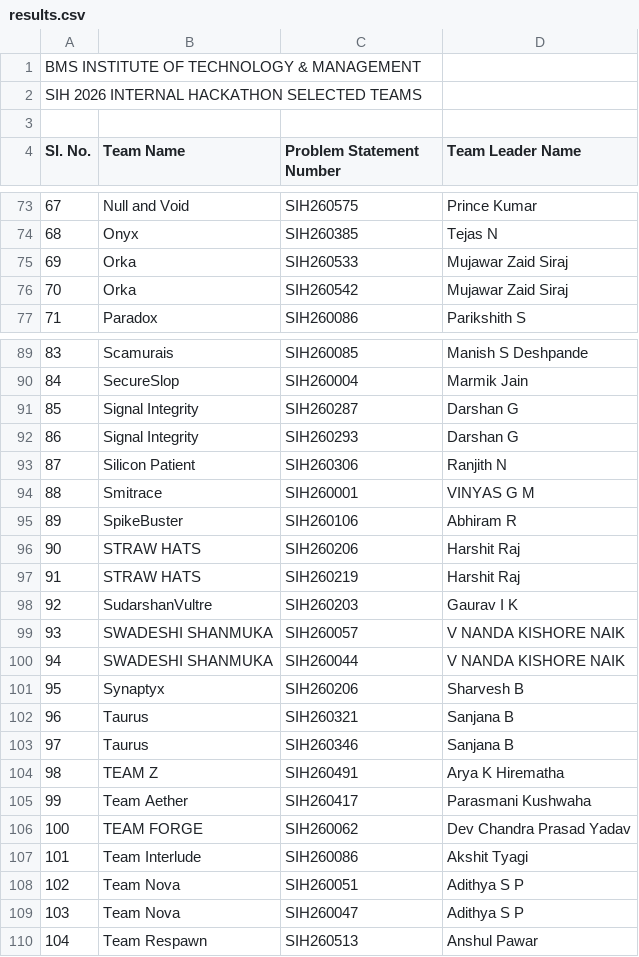
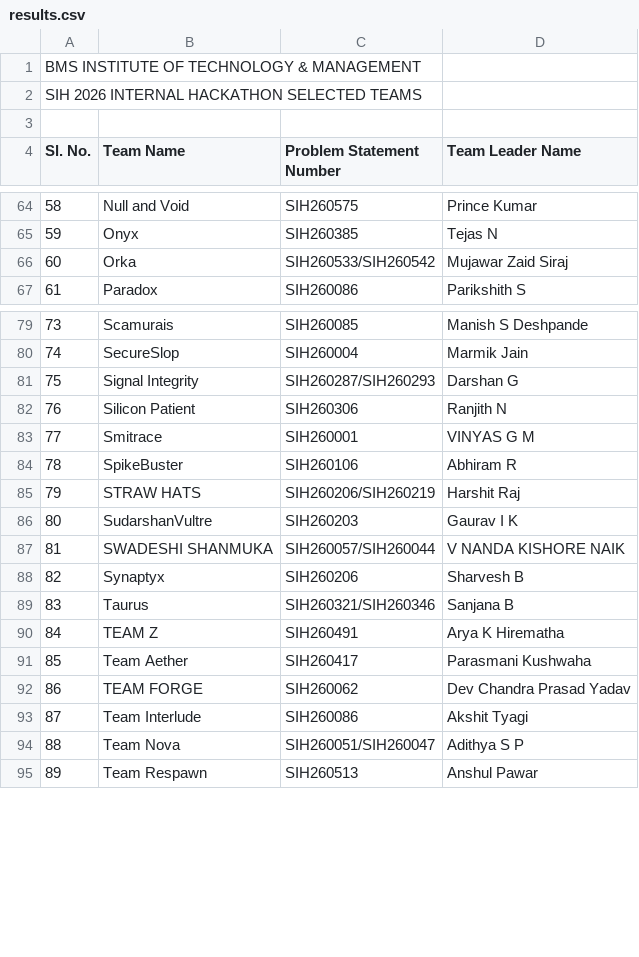
Before and after one commit to Ansukr07/sihbmsit26, a CSV file: public/results.csv, drawn as a sheet; only a part is shown, gaps mark what is left out; removed rows and columns are numbered as before the commit, all else as after; the diff covers the shown part only; the diff names each change by its address in the sheet, - before the commit and + after, or states it on an @@ line.

Commit message:
merge ps id of same teams

```diff
--- a/public/results.csv
+++ b/public/results.csv
@@ column A (Sl. No.) renumbered from row 14 down @@
-C66 (Problem Statement Number): SIH260533
+C66 (Problem Statement Number): SIH260533/SIH260542
-row 76: 70 | Orka | SIH260542 | Mujawar Zaid Siraj
-C81 (Problem Statement Number): SIH260287
+C81 (Problem Statement Number): SIH260287/SIH260293
-row 92: 86 | Signal Integrity | SIH260293 | Darshan G
-C85 (Problem Statement Number): SIH260206
+C85 (Problem Statement Number): SIH260206/SIH260219
-row 97: 91 | STRAW HATS | SIH260219 | Harshit Raj
-C87 (Problem Statement Number): SIH260057
+C87 (Problem Statement Number): SIH260057/SIH260044
-row 100: 94 | SWADESHI SHANMUKA | SIH260044 | V NANDA KISHORE NAIK
-C89 (Problem Statement Number): SIH260321
+C89 (Problem Statement Number): SIH260321/SIH260346
-row 103: 97 | Taurus | SIH260346 | Sanjana B
-C94 (Problem Statement Number): SIH260051
+C94 (Problem Statement Number): SIH260051/SIH260047
-row 109: 103 | Team Nova | SIH260047 | Adithya S P
```
Also changed, not shown: 13 removed rows and 13 edited cells elsewhere in this file.
